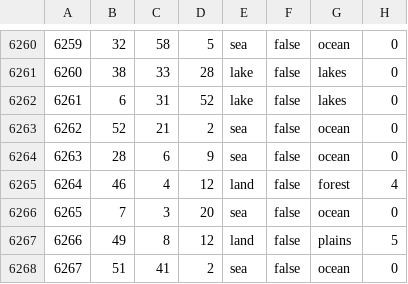
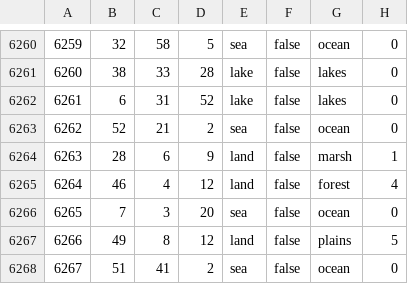
Before and after one commit to HerderDg/thelastdaysofpoland, a CSV file: map/definition.csv, drawn as a sheet; only a part is shown, gaps mark what is left out.

```diff
--- a/map/definition.csv
+++ b/map/definition.csv
@@ -6263,3 +6263,3 @@
 6262;52;21;2;sea;false;ocean;0
-6263;28;6;9;sea;false;ocean;0
+6263;28;6;9;land;false;marsh;1
 6264;46;4;12;land;false;forest;4
```
Also changed, not shown: 6 other files.
